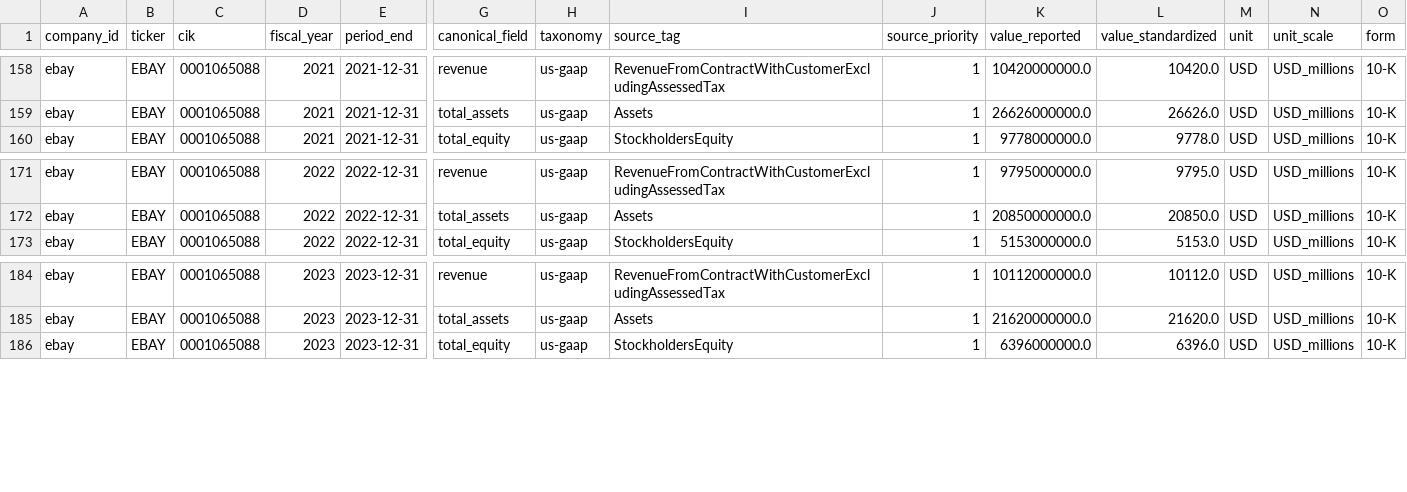
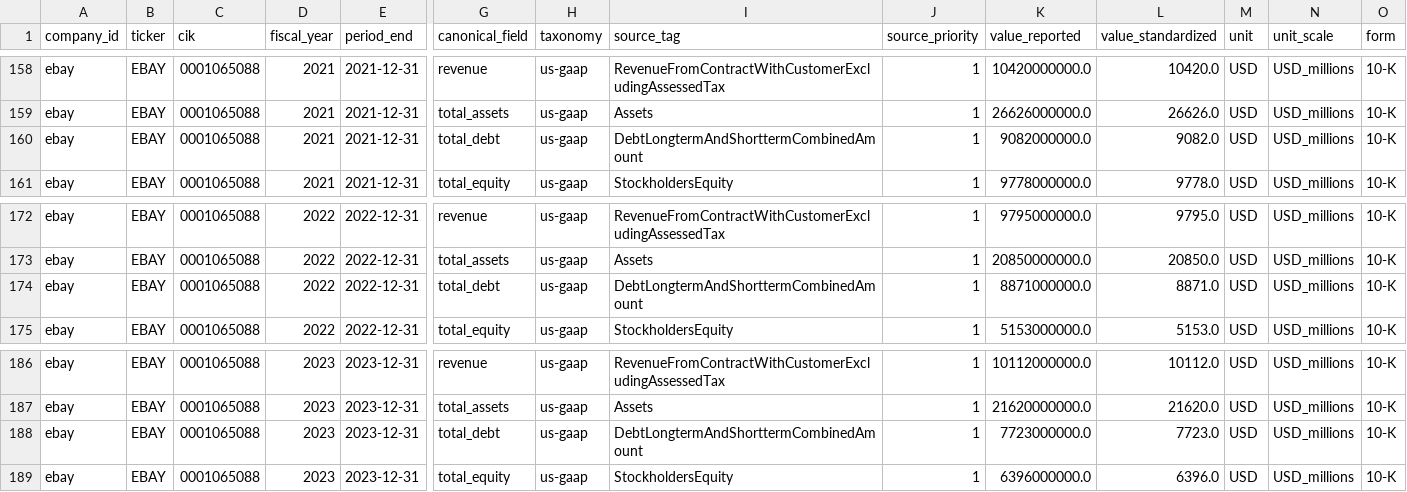
Before and after one commit to yifanwang-mvrk/financial-health-screener, a CSV file: data/processed/sec_manual_reconciliation.csv, drawn as a sheet; only a part is shown, gaps mark what is left out; rows hold the shown columns only; the diff names each change by its address in the sheet, - before the commit and + after, or states it on an @@ line.

```diff
--- a/data/processed/sec_manual_reconciliation.csv
+++ b/data/processed/sec_manual_reconciliation.csv
+row 160: ebay | EBAY | 0001065088 | 2021 | 2021-12-31 | total_debt | us-gaap | DebtLongtermAndShorttermCombinedAmount | 1 | 9082000000.0 | 9082.0 | USD | USD_millions | 10-K
+row 174: ebay | EBAY | 0001065088 | 2022 | 2022-12-31 | total_debt | us-gaap | DebtLongtermAndShorttermCombinedAmount | 1 | 8871000000.0 | 8871.0 | USD | USD_millions | 10-K
+row 188: ebay | EBAY | 0001065088 | 2023 | 2023-12-31 | total_debt | us-gaap | DebtLongtermAndShorttermCombinedAmount | 1 | 7723000000.0 | 7723.0 | USD | USD_millions | 10-K
```
Also changed, not shown: data/normalized/financial_facts.csv, data/processed/sec_concept_conflicts.csv, 27 other files.
